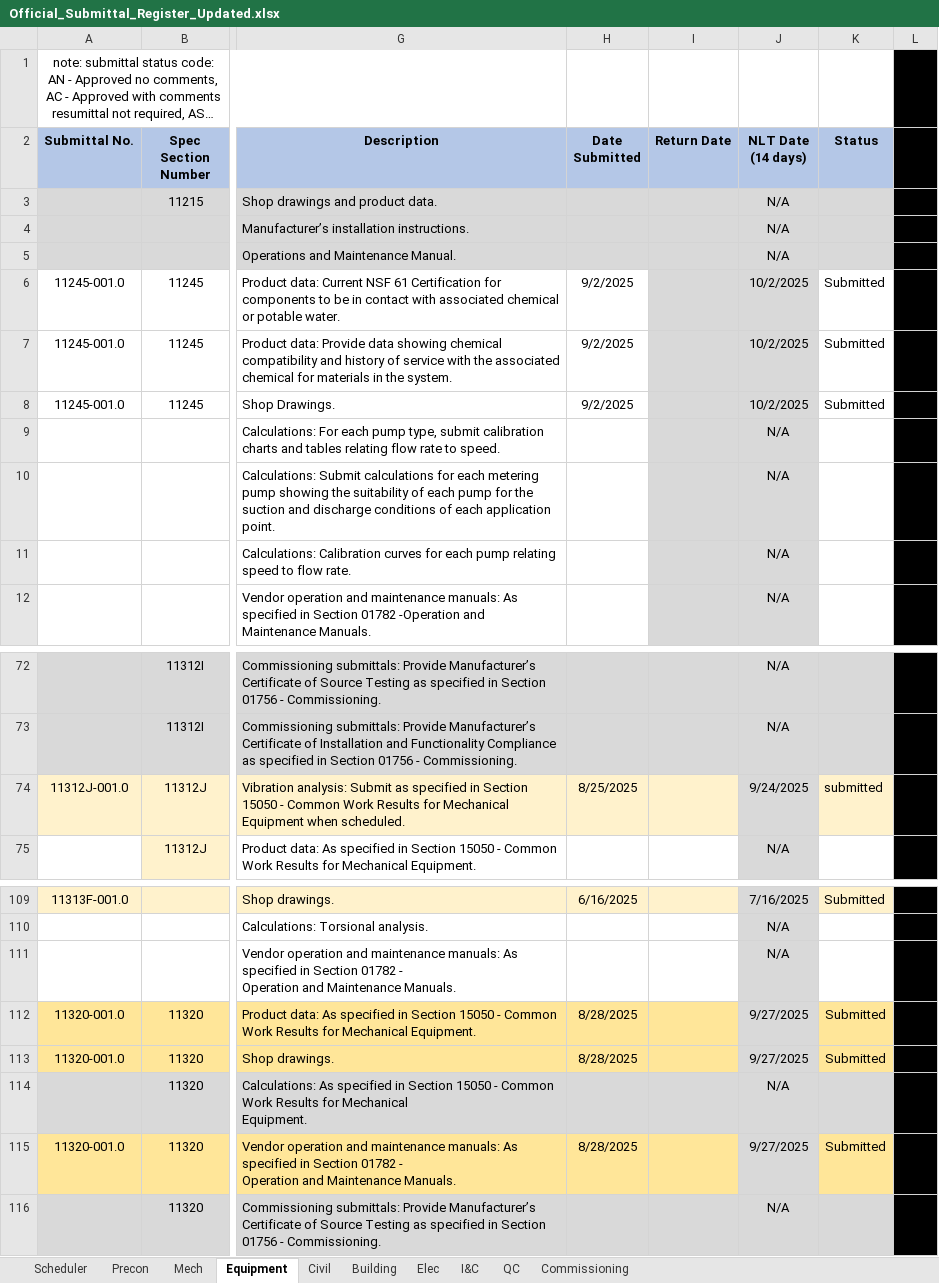
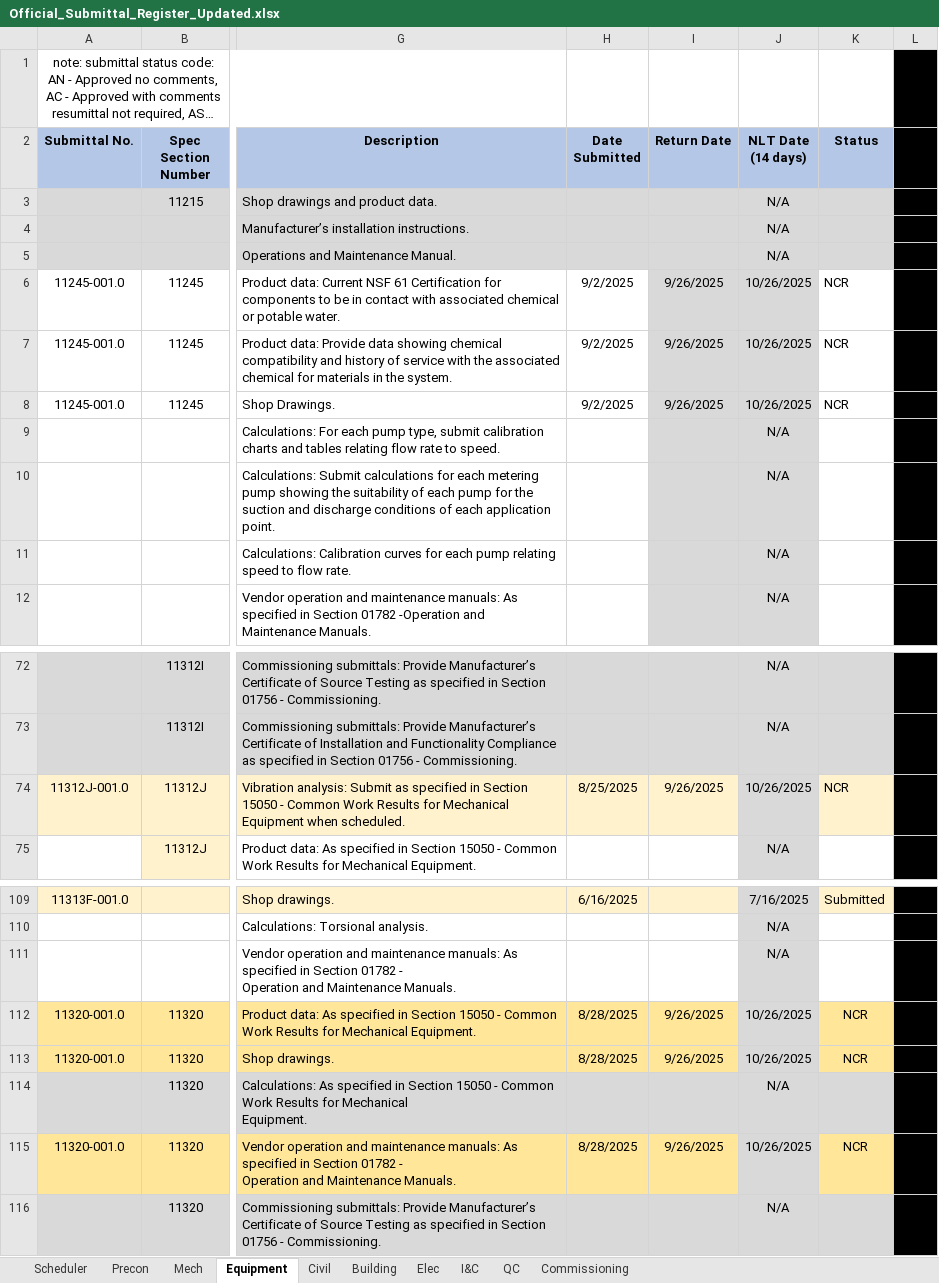
Before and after one commit to mchunNanBigIsland/submittal-register, an Excel workbook: Official_Submittal_Register_Updated.xlsx, sheet Equipment, drawn as a sheet; only a part is shown, gaps mark what is left out; long unchanged cells end in …; values as stored, in another font and other column widths than the file's, no borders; conditional formats not drawn; the diff names each change by its address in the sheet, - before the commit and + after, or states it on an @@ line.

```diff
--- a/Official_Submittal_Register_Updated.xlsx (sheet Equipment)
+++ b/Official_Submittal_Register_Updated.xlsx (sheet Equipment)
-I6:I8 (Return Date): (empty)
+I6:I8 (Return Date): 9/26/2025
-J6:J8 (NLT Date (14 days)): 10/2/2025
+J6:J8 (NLT Date (14 days)): 10/26/2025
-K6:K8 (Status): Submitted
+K6:K8 (Status): NCR
-I74 (Return Date): (empty)
+I74 (Return Date): 9/26/2025
-J74 (NLT Date (14 days)): 9/24/2025
+J74 (NLT Date (14 days)): 10/26/2025
-K74 (Status): submitted
+K74 (Status): NCR
-I112:I113 (Return Date): (empty)
+I112:I113 (Return Date): 9/26/2025
-J112:J113 (NLT Date (14 days)): 9/27/2025
+J112:J113 (NLT Date (14 days)): 10/26/2025
-K112:K113 (Status): Submitted
+K112:K113 (Status): NCR
-I115 (Return Date): (empty)
+I115 (Return Date): 9/26/2025
-J115 (NLT Date (14 days)): 9/27/2025
+J115 (NLT Date (14 days)): 10/26/2025
-K115 (Status): Submitted
+K115 (Status): NCR
```
Also changed, not shown: sheet Building, sheet Mech.
